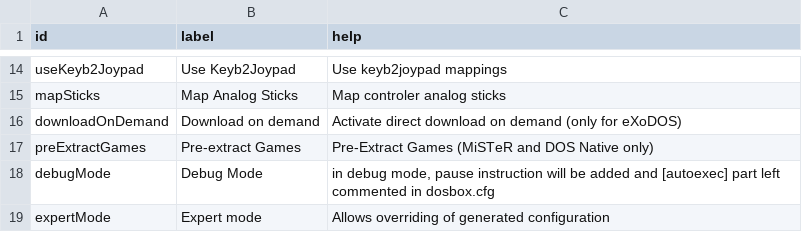
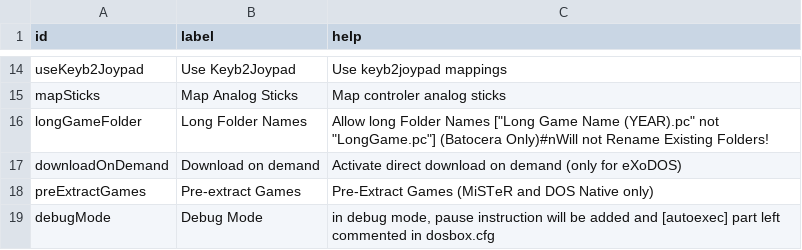
Before and after one commit to Voljega/ExoDOSConverter, a CSV file: gui/gui-en-exo.csv, drawn as a sheet; only a part is shown, gaps mark what is left out; the shorter side is filled out with more unchanged rows; the diff names each change by its address in the sheet, - before the commit and + after, or states it on an @@ line.

Commit message:
Added ability for long Folder Names

```diff
--- a/gui/gui-en-exo.csv
+++ b/gui/gui-en-exo.csv
+row 16: longGameFolder | Long Folder Names | Allow long Folder Names ["Long Game Name (YEAR).pc" not "LongGame.pc"] (Batocera Only)#nWill not Rename Existing Folders!
```
Also changed, not shown: 7 other files.
